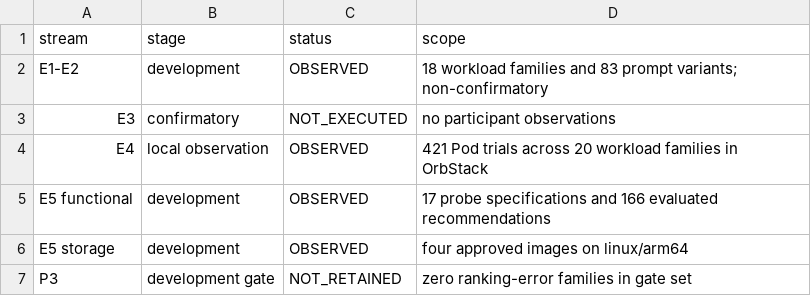
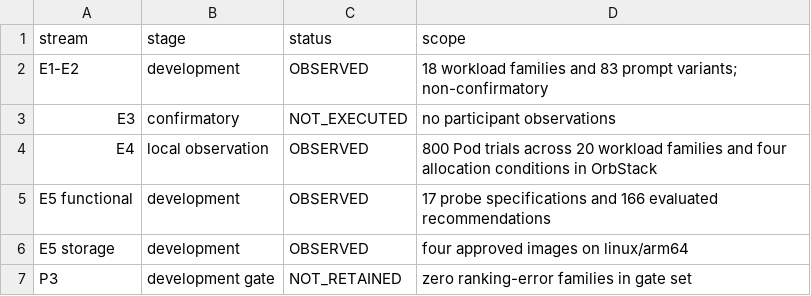
Before and after one commit to mthang1201/intent-spawner, a CSV file: docs/latex/tables/evidence_status.csv, drawn as a sheet.

```diff
--- a/docs/latex/tables/evidence_status.csv
+++ b/docs/latex/tables/evidence_status.csv
@@ -3,3 +3,3 @@ E1-E2,development,OBSERVED,18 workload families and 83 prompt variants; non-conf
 E3,confirmatory,NOT_EXECUTED,no participant observations
-E4,local observation,OBSERVED,421 Pod trials across 20 workload families in OrbStack
+E4,local observation,OBSERVED,800 Pod trials across 20 workload families and four allocation conditions in OrbStack
 E5 functional,development,OBSERVED,17 probe specifications and 166 evaluated recommendations
```
Also changed, not shown: docs/latex/tables/thesis-results.csv, 33 other files.
